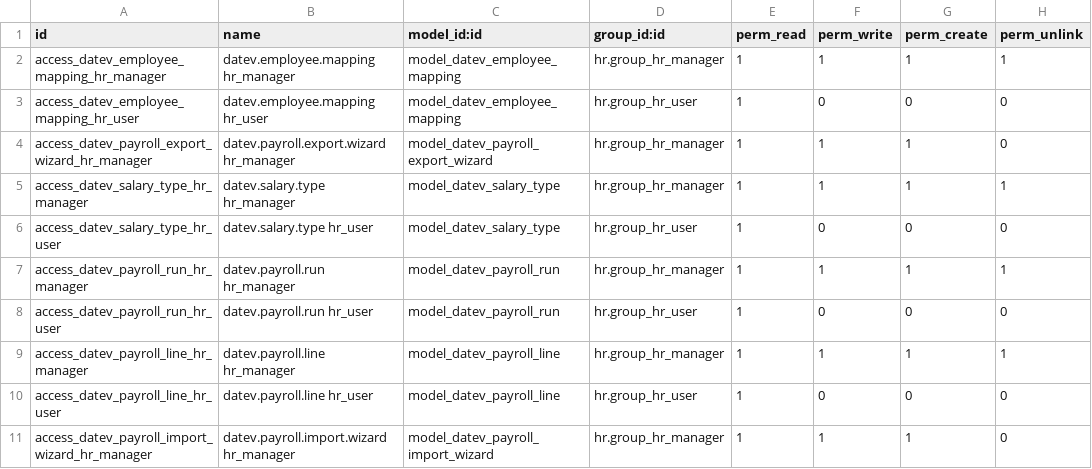
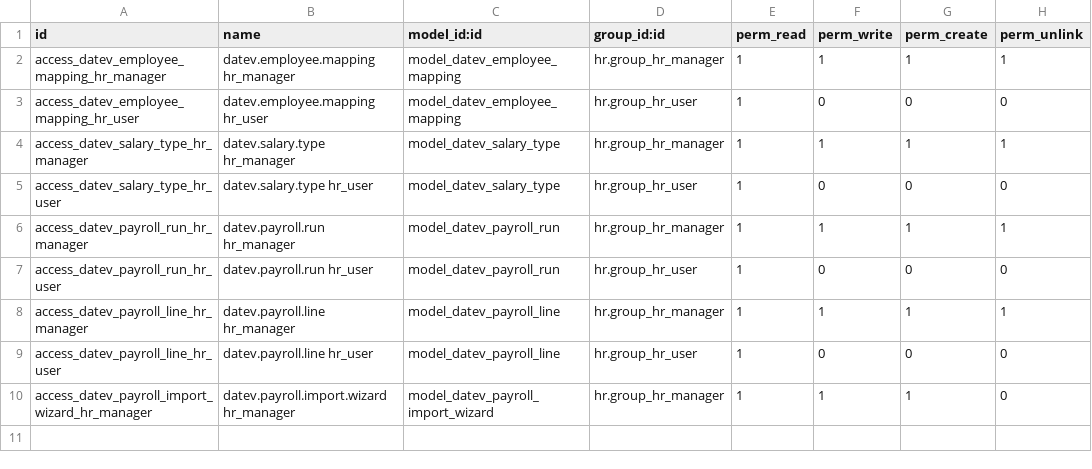
Before and after one commit to aquarius-ventures/odoo-datev-connector, a CSV file: datev_connector_payroll/security/ir.model.access.csv, drawn as a sheet; the diff names each change by its address in the sheet, - before the commit and + after, or states it on an @@ line.

```diff
--- a/datev_connector_payroll/security/ir.model.access.csv
+++ b/datev_connector_payroll/security/ir.model.access.csv
-row 4: access_datev_payroll_export_wizard_hr_manager | datev.payroll.export.wizard hr_manager | model_datev_payroll_export_wizard | hr.group_hr_manager | 1 | 1 | 1 | 0
```
Also changed, not shown: 17 other files.
